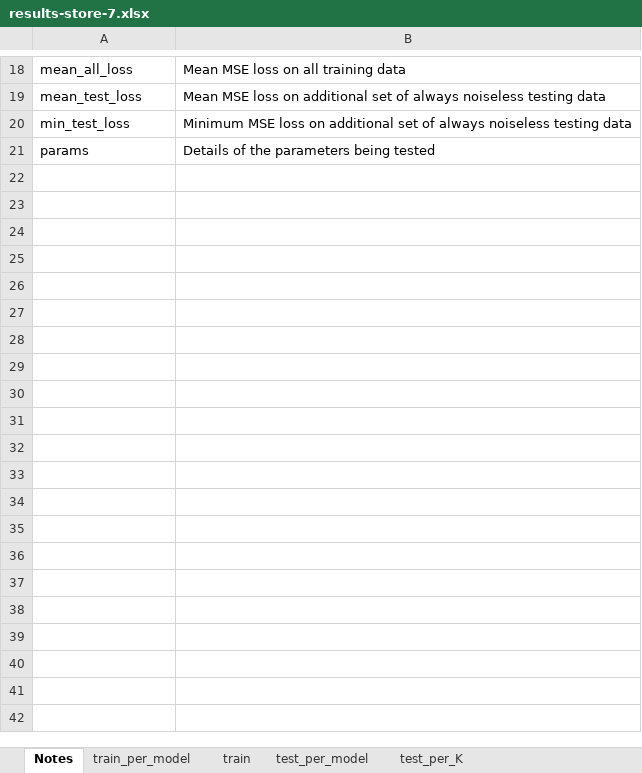
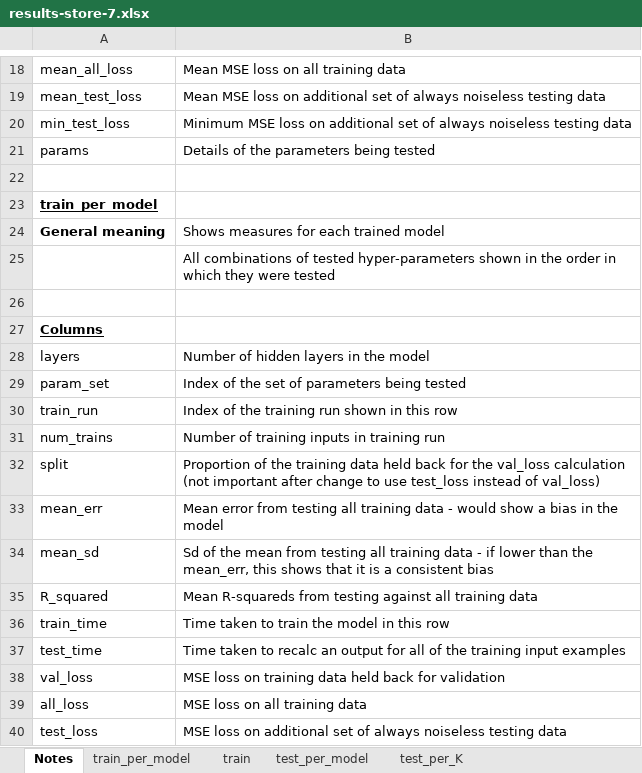
Before and after one commit to xtceh/UoSMScDissertation, an Excel workbook: results-store-7.xlsx, sheet Notes, drawn as a sheet; only a part is shown, gaps mark what is left out; the shorter side is filled out with more unchanged rows; values as stored, in another font and other column widths than the file's, no borders; the diff covers the shown part only; the diff names each change by its address in the sheet, - before the commit and + after, or states it on an @@ line.

Commit message:
Latest update to all Excel results files
Added results of using proc.time() to measure training and testing time on each experiment.
Added Notes sheet to results-store-7.xlsx to describe the contents of the fields

```diff
--- a/results-store-7.xlsx (sheet Notes)
+++ b/results-store-7.xlsx (sheet Notes)
+row 21: params | Details of the parameters being tested
+row 22: (empty)
+row 23: train_per_model
+row 24: General meaning | Shows measures for each trained model
+row 25:  | All combinations of tested hyper-parameters shown in the order in which they were tested
+row 26: (empty)
+row 27: Columns
+row 28: layers | Number of hidden layers in the model
+row 29: param_set | Index of the set of parameters being tested
+row 30: train_run | Index of the training run shown in this row
+row 31: num_trains | Number of training inputs in training run
+row 32: split | Proportion of the training data held back for the val_loss calculation (not important after change to use test_loss instead of val_loss)
+row 33: mean_err | Mean error from testing all training data - would show a bias in the model
+row 34: mean_sd | Sd of the mean from testing all training data - if lower than the mean_err, this shows that it is a consistent bias
+row 35: R_squared | Mean R-squareds from testing against all training data
+row 36: train_time | Time taken to train the model in this row
+row 37: test_time | Time taken to recalc an output for all of the training input examples
+row 38: val_loss | MSE loss on training data held back for validation
+row 39: all_loss | MSE loss on all training data
+row 40: test_loss | MSE loss on additional set of always noiseless testing data
```
Also changed, not shown: 44 added rows, 1 removed row and 4 edited cells elsewhere in this sheet, sheet train, sheet test_per_K, sheet test_per_model, sheet train_per_model, results-store-1.xlsx, results-store-2.xlsx, 4 other files.
